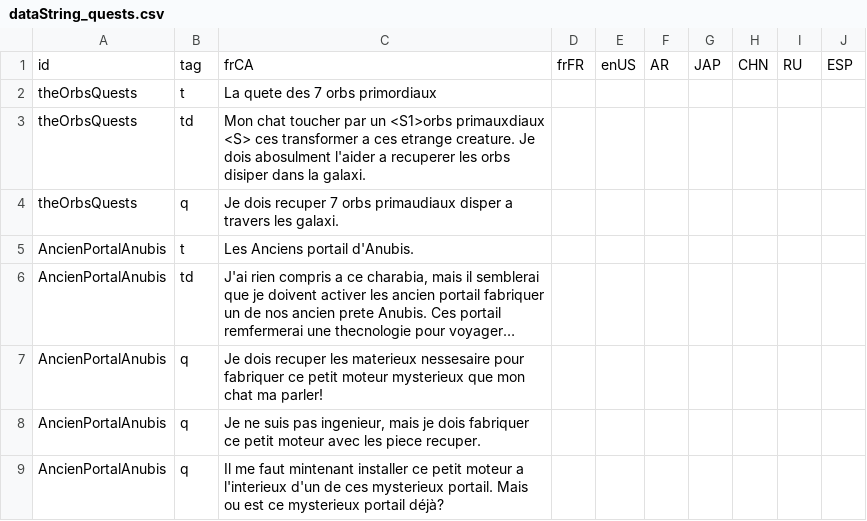
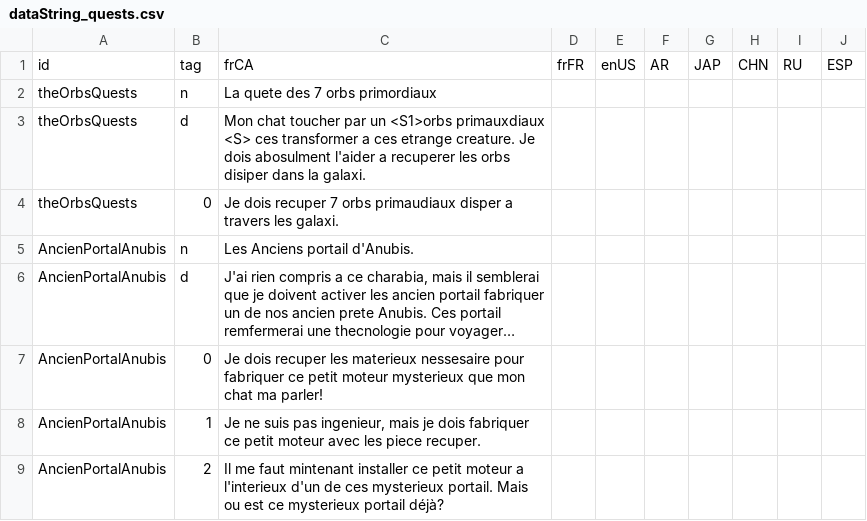
Before and after one commit to djmisterjon/ANFT, a CSV file: data/string/dataString_quests.csv, drawn as a sheet; long unchanged cells end in …; the diff names each change by its address in the sheet, - before the commit and + after, or states it on an @@ line.

```diff
--- a/data/string/dataString_quests.csv
+++ b/data/string/dataString_quests.csv
-B2: t
+B2: n
-B3: td
+B3: d
-B4: q
+B4: 0
-B5: t
+B5: n
-B6: td
+B6: d
-B7: q
+B7: 0
-B8: q
+B8: 1
-B9: q
+B9: 2
```
Also changed, not shown: data/base/items.csv, data/string/dataString_items.csv, 12 other files.
